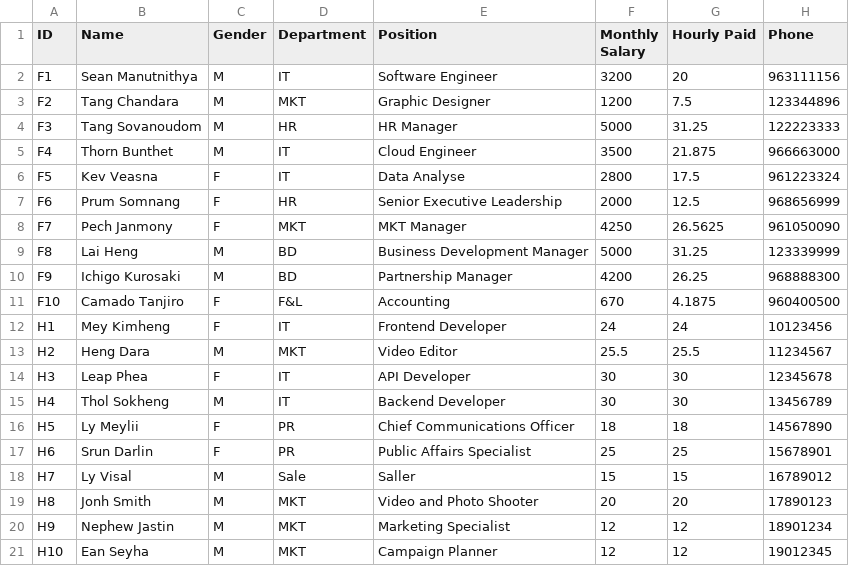
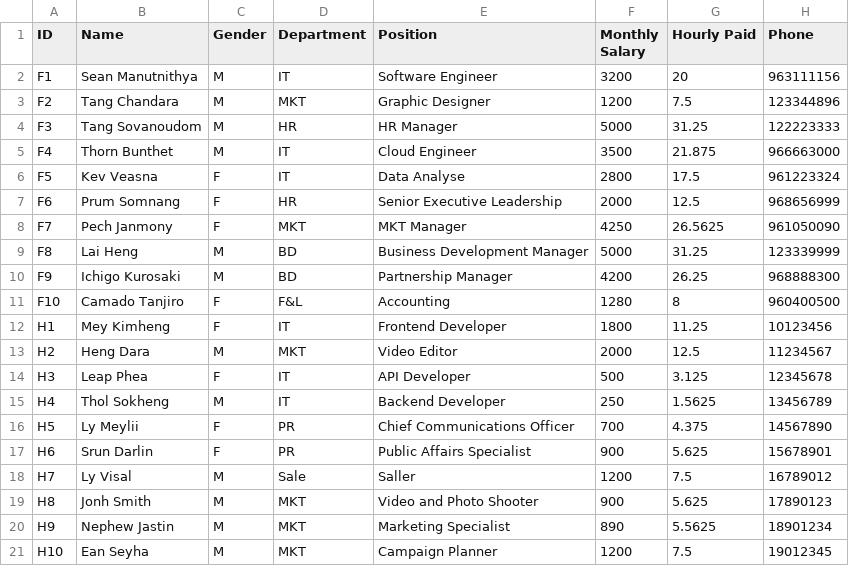
Before and after one commit to wee08/payroll_system, a CSV file: payroll_system/Data/employee_list.csv, drawn as a sheet.

```diff
--- a/payroll_system/Data/employee_list.csv
+++ b/payroll_system/Data/employee_list.csv
@@ -10,12 +10,12 @@ F8,Lai Heng,M,BD,Business Development Manager,5000,31.25,123339999
 F9,Ichigo Kurosaki,M,BD,Partnership Manager,4200,26.25,968888300
-F10,Camado Tanjiro,F,F&L,Accounting,670,4.1875,960400500
-H1,Mey Kimheng,F,IT,Frontend Developer,24,24,10123456
-H2,Heng Dara,M,MKT,Video Editor ,25.5,25.5,11234567
-H3,Leap Phea,F,IT,API Developer,30,30,12345678
-H4,Thol Sokheng,M,IT,Backend Developer,30,30,13456789
-H5,Ly Meylii,F,PR,Chief Communications Officer,18,18,14567890
-H6,Srun Darlin,F,PR,Public Affairs Specialist,25,25,15678901
-H7,Ly Visal,M,Sale,Saller,15,15,16789012
-H8,Jonh Smith,M,MKT,Video and Photo Shooter,20,20,17890123
-H9,Nephew Jastin,M,MKT,Marketing Specialist,12,12,18901234
-H10,Ean Seyha,M,MKT,Campaign Planner,12,12,19012345
+F10,Camado Tanjiro,F,F&L,Accounting,1280,8,960400500
+H1,Mey Kimheng,F,IT,Frontend Developer,1800,11.25,10123456
+H2,Heng Dara,M,MKT,Video Editor ,2000,12.5,11234567
+H3,Leap Phea,F,IT,API Developer,500,3.125,12345678
+H4,Thol Sokheng,M,IT,Backend Developer,250,1.5625,13456789
+H5,Ly Meylii,F,PR,Chief Communications Officer,700,4.375,14567890
+H6,Srun Darlin,F,PR,Public Affairs Specialist,900,5.625,15678901
+H7,Ly Visal,M,Sale,Saller,1200,7.5,16789012
+H8,Jonh Smith,M,MKT,Video and Photo Shooter,900,5.625,17890123
+H9,Nephew Jastin,M,MKT,Marketing Specialist,890,5.5625,18901234
+H10,Ean Seyha,M,MKT,Campaign Planner,1200,7.5,19012345
```
Also changed, not shown: payroll_system/Data/attendance.csv, 15 other files.
